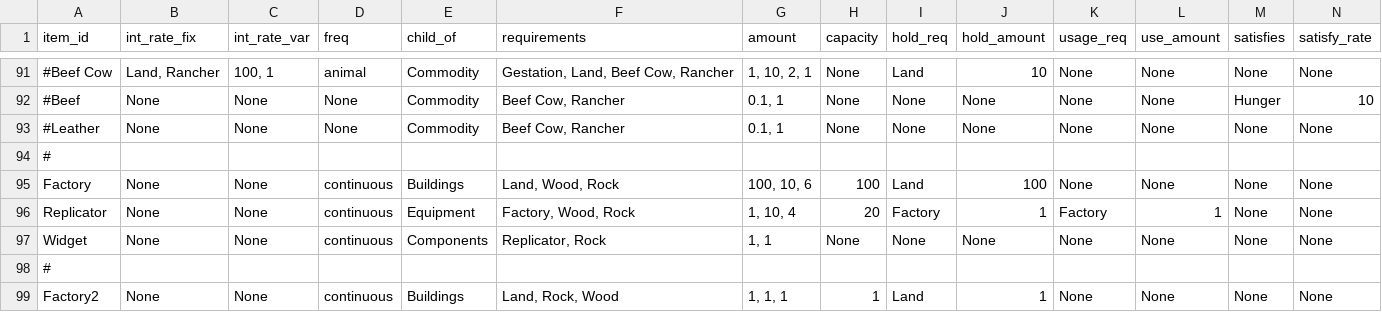
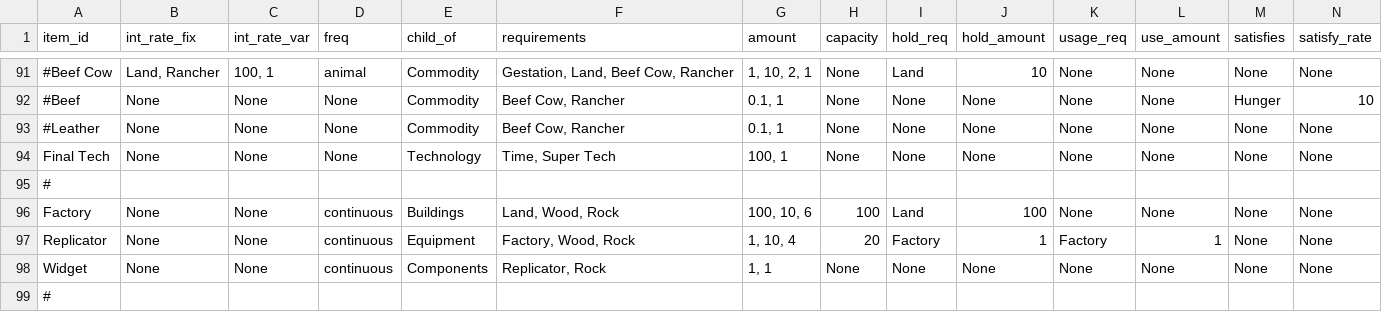
Before and after one commit to ralexander11/acct_legacy, a CSV file: data/items.csv, drawn as a sheet; only a part is shown, gaps mark what is left out; the shorter side is filled out with more unchanged rows; rows hold the shown columns only; the diff names each change by its address in the sheet, - before the commit and + after, or states it on an @@ line.

```diff
--- a/data/items.csv
+++ b/data/items.csv
+row 94: Final Tech | None | None | None | Technology | Time, Super Tech | 100, 1 | None | None | None | None | None | None | None
```
Also changed, not shown: 1 other file.
